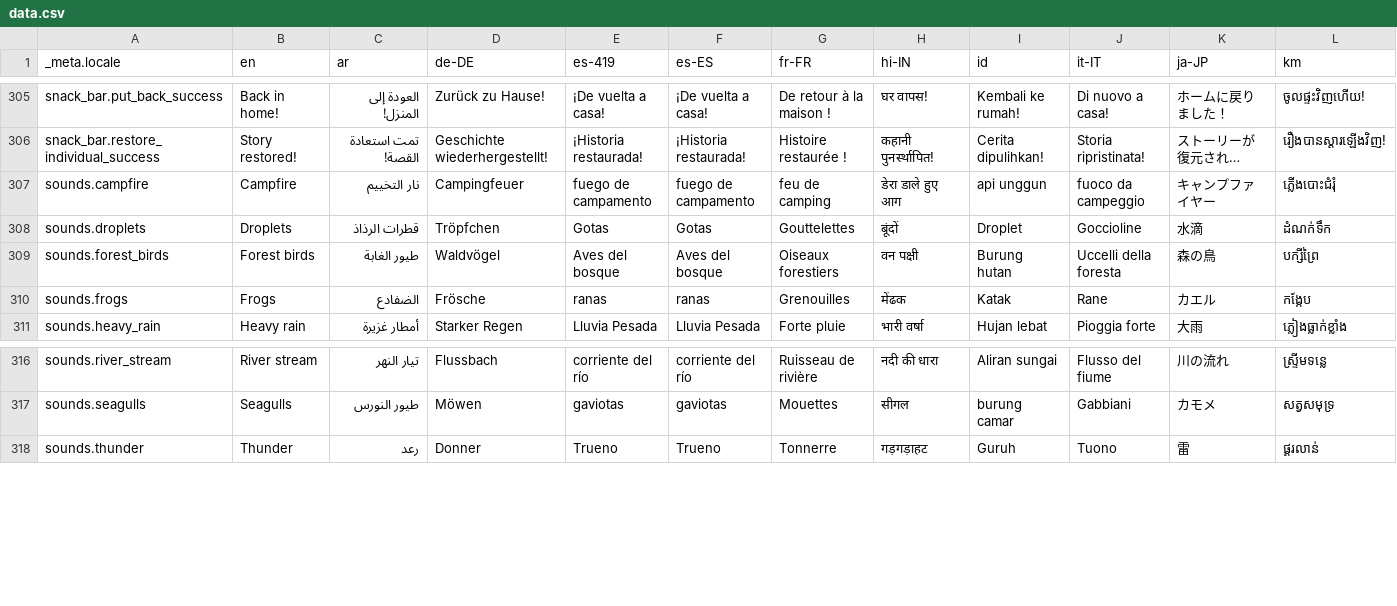
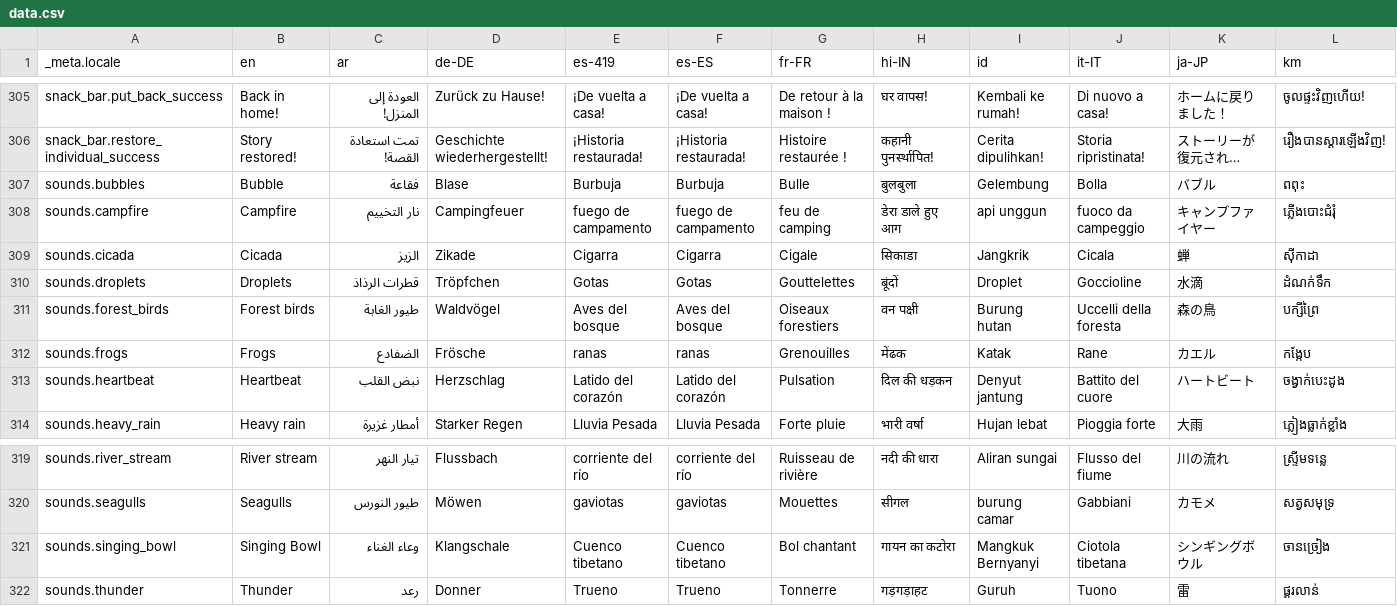
Before and after one commit to Cvishal2003/storypad, a CSV file: bin/localization/data.csv, drawn as a sheet; only a part is shown, gaps mark what is left out; long unchanged cells end in …; rows hold the shown columns only; the diff names each change by its address in the sheet, - before the commit and + after, or states it on an @@ line.

Commit message:
Add more relaxing sounds

```diff
--- a/bin/localization/data.csv
+++ b/bin/localization/data.csv
+row 307: sounds.bubbles | Bubble | فقاعة | Blase | Burbuja | Burbuja | Bulle | बुलबुला | Gelembung | Bolla | バブル | ពពុះ
+row 309: sounds.cicada | Cicada | الزيز | Zikade | Cigarra | Cigarra | Cigale | सिकाडा | Jangkrik | Cicala | 蝉 | ស៊ីកាដា
+row 313: sounds.heartbeat | Heartbeat | نبض القلب | Herzschlag | Latido del corazón | Latido del corazón | Pulsation | दिल की धड़कन | Denyut jantung | Battito del cuore | ハートビート | ចង្វាក់បេះដូង
+row 321: sounds.singing_bowl | Singing Bowl | وعاء الغناء | Klangschale | Cuenco tibetano | Cuenco tibetano | Bol chantant | गायन का कटोरा | Mangkuk Bernyanyi | Ciotola tibetana | シンギングボウル | ចានច្រៀង
```
Also changed, not shown: 53 other files.
